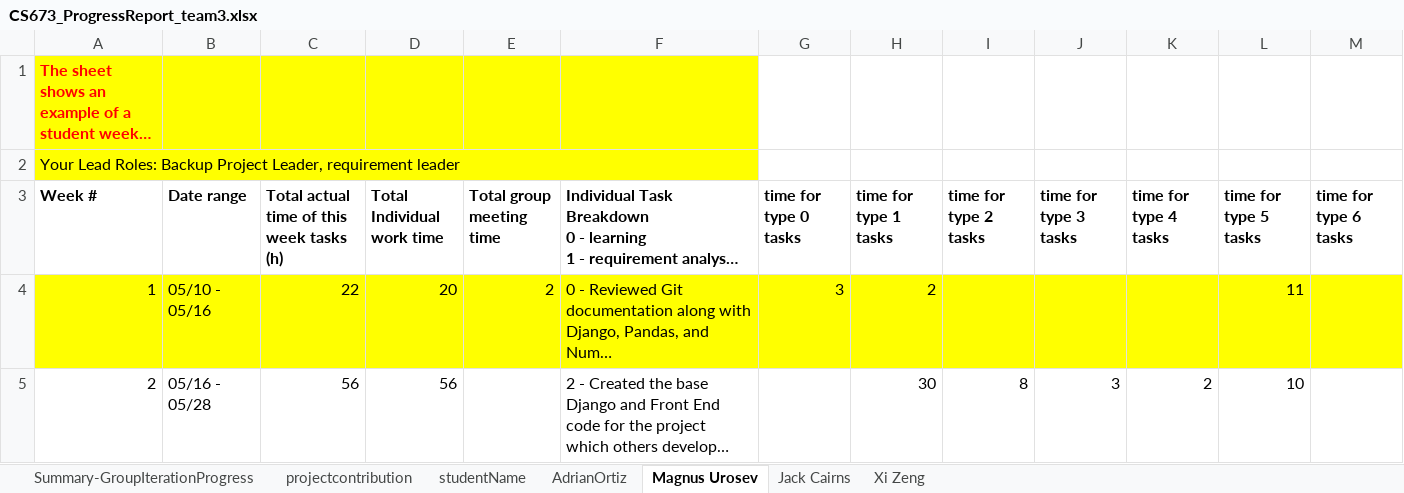
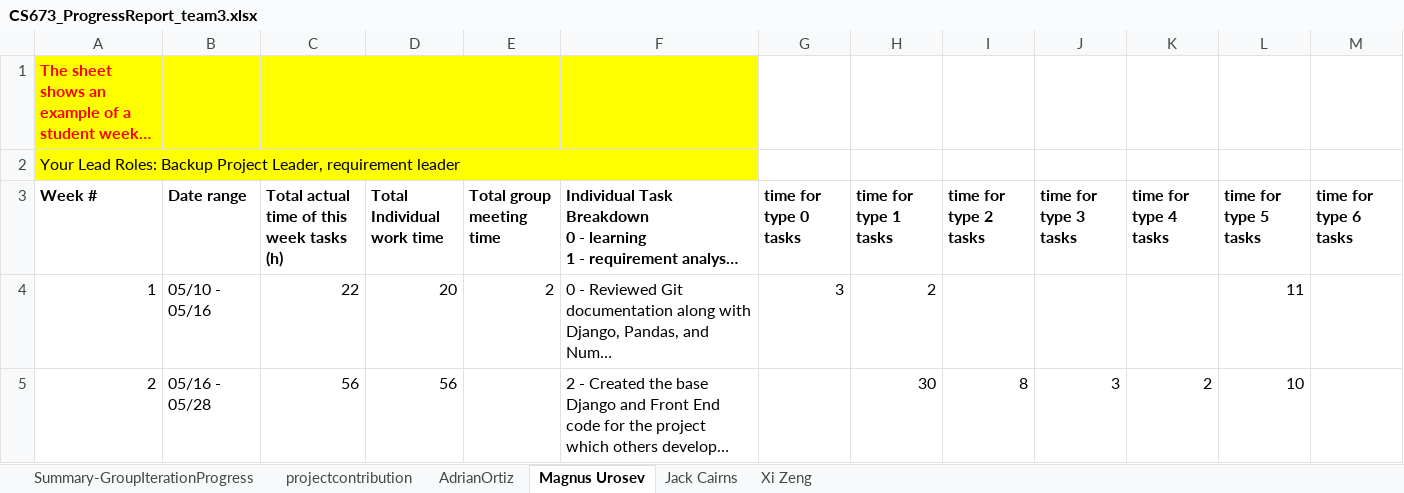
Before and after one commit to BUMETCS673/cs673se_sum1_24_team_3, an Excel workbook: doc/CS673_ProgressReport_team3.xlsx, sheet Magnus Urosev, drawn as a sheet; only a part is shown; long unchanged cells end in …; values as stored, in another font and other column widths than the file's, no borders; charts and pictures not drawn; the diff covers the shown part only; the diff names each change by its address in the sheet, - before the commit and + after, or states it on an @@ line.

```diff
--- a/doc/CS673_ProgressReport_team3.xlsx (sheet Magnus Urosev)
+++ b/doc/CS673_ProgressReport_team3.xlsx (sheet Magnus Urosev)
-sheet tab: studentName
-A4:M4 fill: #FFFF00
+A4:M4 fill: none
```
Also changed, not shown: 24 edited cells and cell formats elsewhere in this sheet, sheet AdrianOrtiz, sheet Jack Cairns, sheet Summary-GroupIterationProgress, sheet projectcontribution, charts or pictures, doc/CS673_SPPP_RiskManagement.xlsx, 6 other files.
